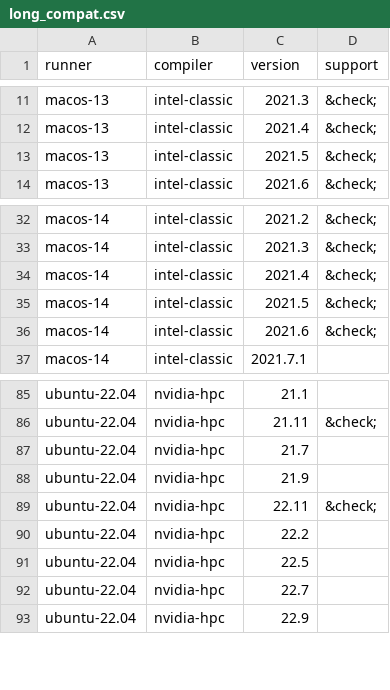
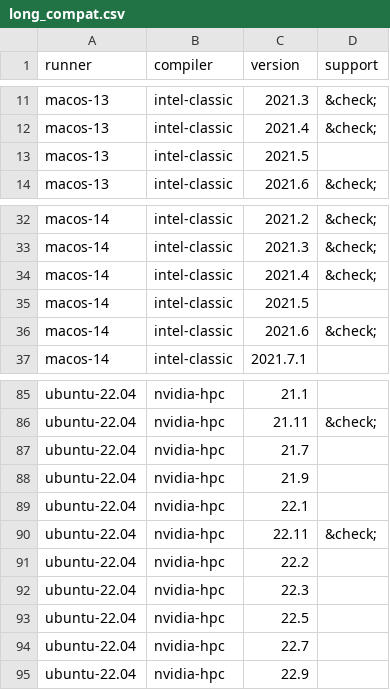
Before and after one commit to fortran-lang/setup-fortran, a CSV file: .github/compat/long_compat.csv, drawn as a sheet; only a part is shown, gaps mark what is left out.

```diff
--- a/.github/compat/long_compat.csv
+++ b/.github/compat/long_compat.csv
@@ -12,3 +12,3 @@ macos-13,intel-classic,2021.3,&check;
 macos-13,intel-classic,2021.4,&check;
-macos-13,intel-classic,2021.5,&check;
+macos-13,intel-classic,2021.5,
 macos-13,intel-classic,2021.6,&check;
@@ -34,3 +34,3 @@ macos-14,intel-classic,2021.3,&check;
 macos-14,intel-classic,2021.4,&check;
-macos-14,intel-classic,2021.5,&check;
+macos-14,intel-classic,2021.5,
 macos-14,intel-classic,2021.6,&check;
@@ -88,4 +88,6 @@ ubuntu-22.04,nvidia-hpc,21.7,
 ubuntu-22.04,nvidia-hpc,21.9,
+ubuntu-22.04,nvidia-hpc,22.1,
 ubuntu-22.04,nvidia-hpc,22.11,&check;
 ubuntu-22.04,nvidia-hpc,22.2,
+ubuntu-22.04,nvidia-hpc,22.3,
 ubuntu-22.04,nvidia-hpc,22.5,
```
Also changed, not shown: .github/compat/compat.csv, 1 other file.
